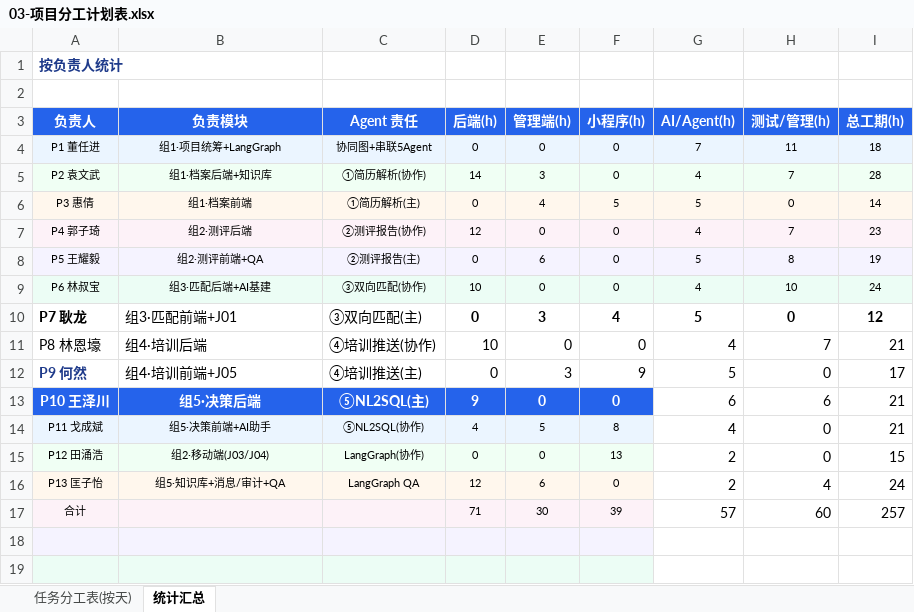
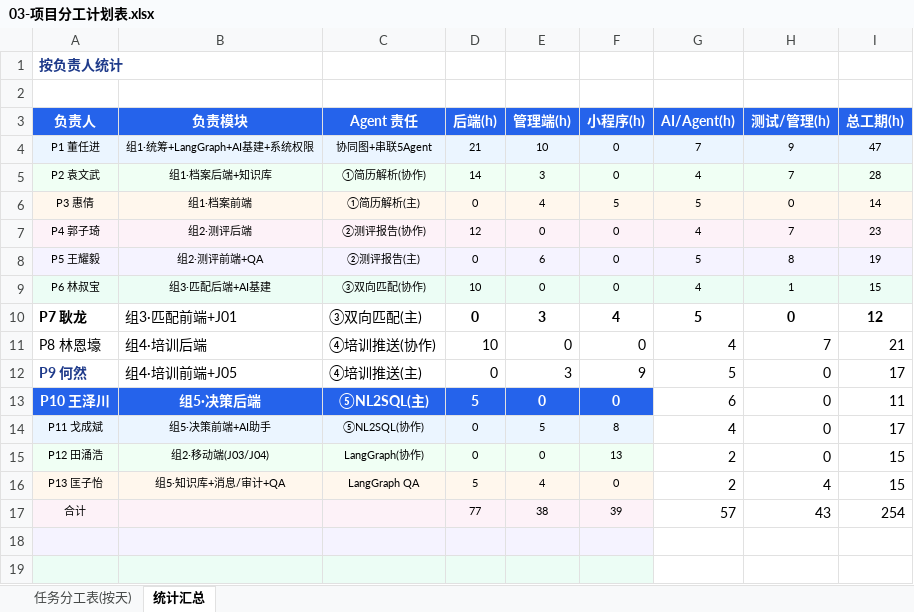
Before and after one commit to 2691240500guo-crypto/AI--, an Excel workbook: docs/03-项目分工计划表.xlsx, sheet 统计汇总, drawn as a sheet; only a part is shown; values as stored, in another font and other column widths than the file's, no borders; the diff covers the shown part only; the diff names each change by its address in the sheet, - before the commit and + after, or states it on an @@ line.

```diff
--- a/docs/03-项目分工计划表.xlsx (sheet 统计汇总)
+++ b/docs/03-项目分工计划表.xlsx (sheet 统计汇总)
-B4 (负责模块): 组1·项目统筹+LangGraph
+B4 (负责模块): 组1·统筹+LangGraph+AI基建+系统权限
-D4 (后端(h)): 0
+D4 (后端(h)): 21
-E4 (管理端(h)): 0
+E4 (管理端(h)): 10
-H4 (测试/管理(h)): 11
+H4 (测试/管理(h)): 9
-I4 (总工期(h)): 18
+I4 (总工期(h)): 47
-H9 (测试/管理(h)): 10
+H9 (测试/管理(h)): 1
-I9 (总工期(h)): 24
+I9 (总工期(h)): 15
-D13 (后端(h)): 9
+D13 (后端(h)): 5
-H13 (测试/管理(h)): 6
+H13 (测试/管理(h)): 0
-I13 (总工期(h)): 21
+I13 (总工期(h)): 11
-D14 (后端(h)): 4
+D14 (后端(h)): 0
-I14 (总工期(h)): 21
+I14 (总工期(h)): 17
-D16 (后端(h)): 12
+D16 (后端(h)): 5
-E16 (管理端(h)): 6
+E16 (管理端(h)): 4
-I16 (总工期(h)): 24
+I16 (总工期(h)): 15
-D17 (后端(h)): 71
+D17 (后端(h)): 77
-E17 (管理端(h)): 30
+E17 (管理端(h)): 38
-H17 (测试/管理(h)): 60
+H17 (测试/管理(h)): 43
-I17 (总工期(h)): 257
+I17 (总工期(h)): 254
```
Also changed, not shown: 13 edited cells elsewhere in this sheet, sheet 任务分工表(按天).
